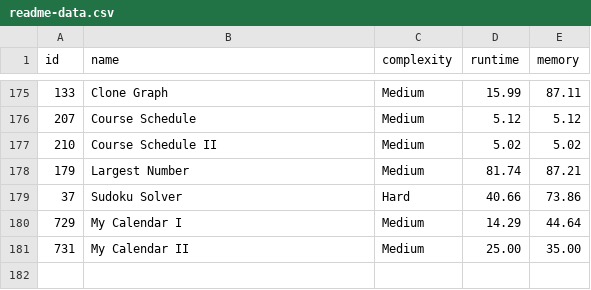
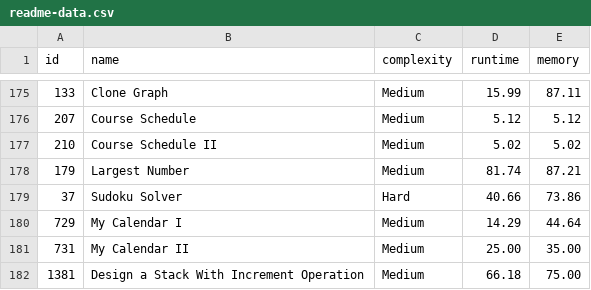
Before and after one commit to m-vadim/leet-code-playground, a CSV file: readme-data.csv, drawn as a sheet; only a part is shown, gaps mark what is left out.

Commit message:
1381. Design a Stack With Increment Operation

```diff
--- a/readme-data.csv
+++ b/readme-data.csv
@@ -181 +181,2 @@ id, name, complexity, runtime, memory
 731, "My Calendar II", Medium, 25.00, 35.00
+1381, "Design a Stack With Increment Operation", Medium, 66.18, 75.00
```
Also changed, not shown: 4 other files.
